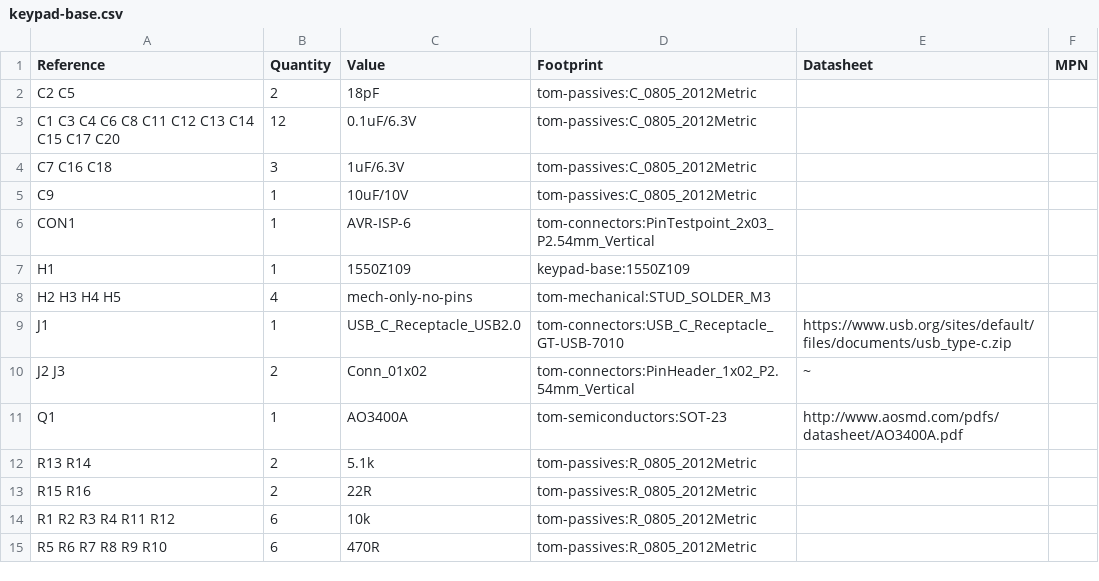
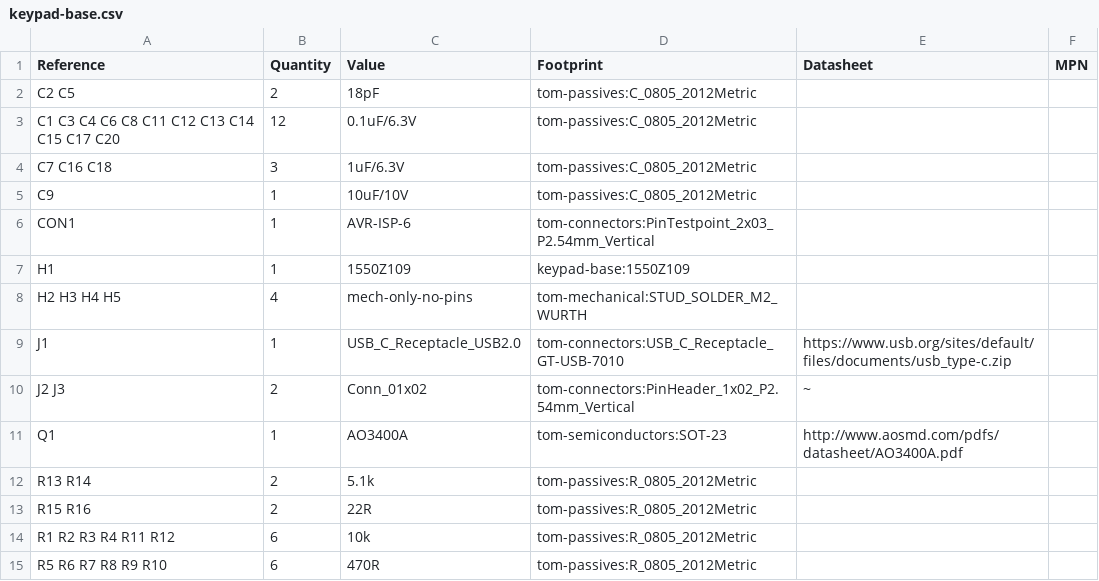
Before and after one commit to TomKeddie/prj-pcb-experiments, a CSV file: keypad-prototype/keypad-base/keypad-base.csv, drawn as a sheet; only a part is shown.

Commit message:
keypad-base/keypad-frame: change to M2 standoffs, Apr2021a release

```diff
--- a/keypad-prototype/keypad-base/keypad-base.csv
+++ b/keypad-prototype/keypad-base/keypad-base.csv
@@ -7,3 +7,3 @@ CON1 ,1,"AVR-ISP-6","tom-connectors:PinTestpoint_2x03_P2.54mm_Vertical",""
 H1 ,1,"1550Z109","keypad-base:1550Z109",""
-H2 H3 H4 H5 ,4,"mech-only-no-pins","tom-mechanical:STUD_SOLDER_M3",""
+H2 H3 H4 H5 ,4,"mech-only-no-pins","tom-mechanical:STUD_SOLDER_M2_WURTH",""
 J1 ,1,"USB_C_Receptacle_USB2.0","tom-connectors:USB_C_Receptacle_GT-USB-7010","https://www.usb.org/sites/default/files/documents/usb_type-c.zip"
```
Also changed, not shown: 38 other files.
